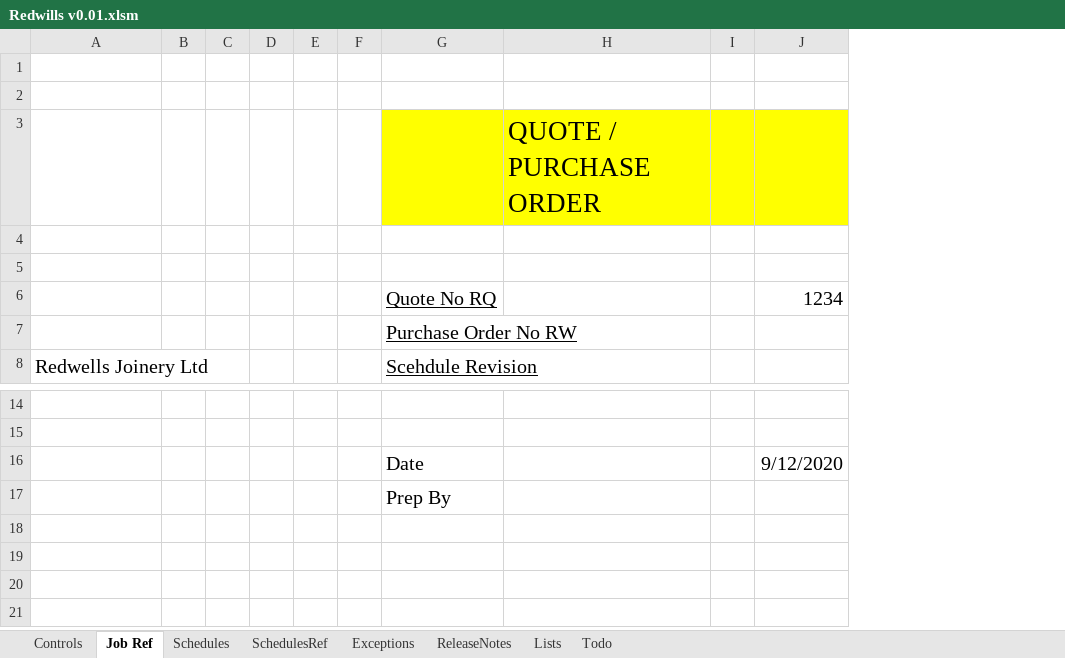
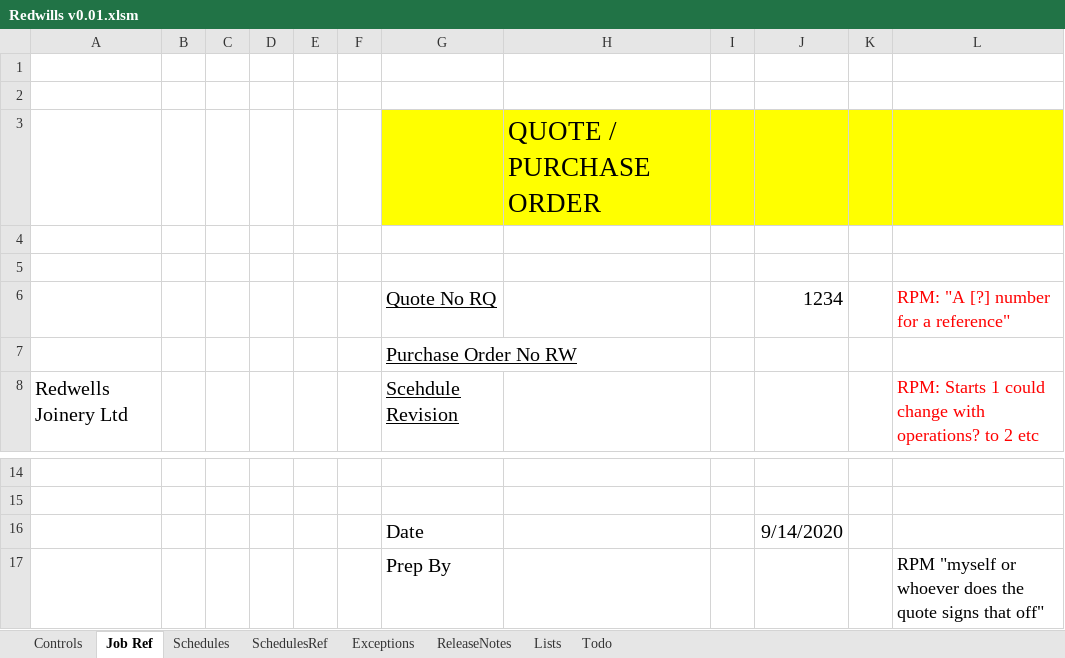
Before and after one commit to Rob3335/Redwells-Joinery, an Excel workbook: Redwills v0.01.xlsm, sheet Job Ref, drawn as a sheet; only a part is shown, gaps mark what is left out; values as stored, in another font and other column widths than the file's, no borders; charts and pictures not drawn; the diff names each change by its address in the sheet, - before the commit and + after, or states it on an @@ line.

```diff
--- a/Redwills v0.01.xlsm (sheet Job Ref)
+++ b/Redwills v0.01.xlsm (sheet Job Ref)
+column K, empty
+column L, rows 6-8: RPM: "A [?] number for a reference" |  | RPM: Starts 1 could change with operations? to 2 etc; row 17: RPM "myself or whoever does the quote signs that off"
-J16: 9/12/2020
+J16: 9/14/2020
```
Also changed, not shown: sheet Schedules, sheet Lists, sheet SchedulesRef, sheet Todo, 1 other file.
